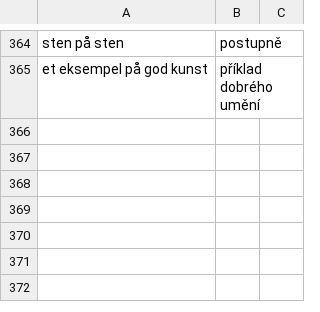
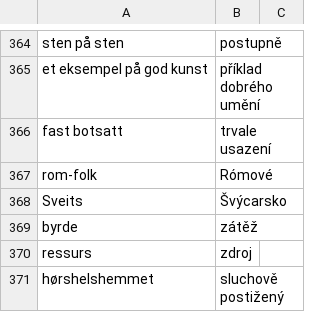
Before and after one commit to JanHoralik/quizlet-sets, a CSV file: Honza-norsk-ord.csv, drawn as a sheet; only a part is shown, gaps mark what is left out.

Commit message:
Norsk ord

```diff
--- a/Honza-norsk-ord.csv
+++ b/Honza-norsk-ord.csv
@@ -365 +365,7 @@ sten på sten, postupně
 et eksempel på god kunst, příklad dobrého umění
+fast botsatt, trvale usazení
+rom-folk, Rómové
+Sveits, Švýcarsko
+byrde, zátěž
+ressurs, zdroj
+hørshelshemmet, sluchově postižený
```
